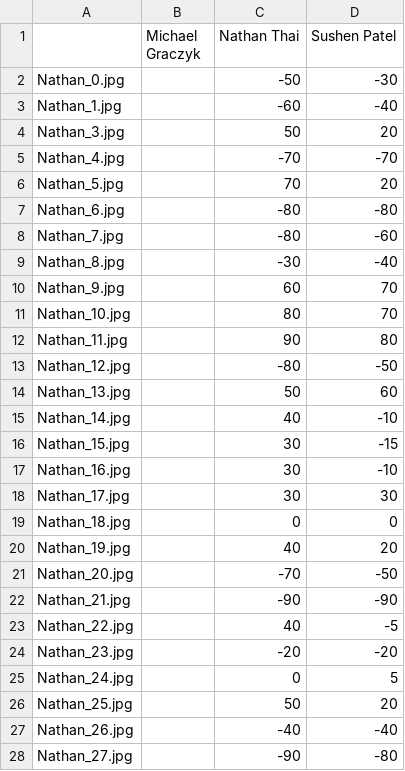
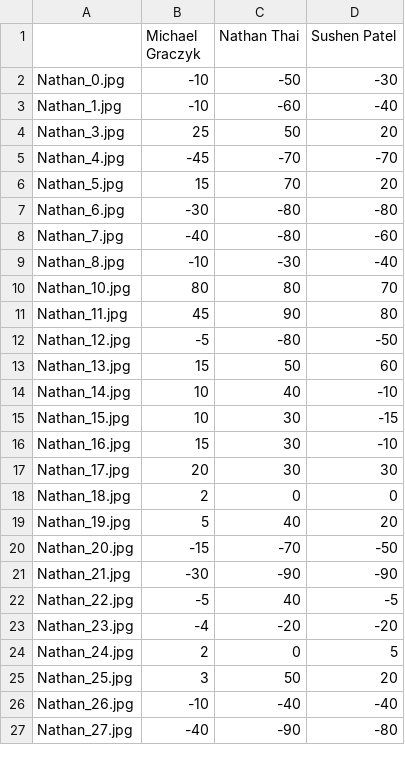
Before and after one commit to fgarsombke/Mist, a CSV file: img_proc/lawn_ratings.csv, drawn as a sheet; only a part is shown; the diff covers the shown part only.

Commit message:
Added ratings

```diff
--- a/img_proc/lawn_ratings.csv
+++ b/img_proc/lawn_ratings.csv
@@ -1,28 +1,27 @@
 ,Michael Graczyk,Nathan Thai,Sushen Patel
-Nathan_0.jpg,,-50,-30
-Nathan_1.jpg,,-60,-40
-Nathan_3.jpg,,50,20
-Nathan_4.jpg,,-70,-70
-Nathan_5.jpg,,70,20
-Nathan_6.jpg,,-80,-80
-Nathan_7.jpg,,-80,-60
-Nathan_8.jpg,,-30,-40
-Nathan_9.jpg,,60,70
-Nathan_10.jpg,,80,70
-Nathan_11.jpg,,90,80
-Nathan_12.jpg,,-80,-50
-Nathan_13.jpg,,50,60
-Nathan_14.jpg,,40,-10
-Nathan_15.jpg,,30,-15
-Nathan_16.jpg,,30,-10
-Nathan_17.jpg,,30,30
-Nathan_18.jpg,,0,0
-Nathan_19.jpg,,40,20
-Nathan_20.jpg,,-70,-50
-Nathan_21.jpg,,-90,-90
-Nathan_22.jpg,,40,-5
-Nathan_23.jpg,,-20,-20
-Nathan_24.jpg,,0,5
-Nathan_25.jpg,,50,20
-Nathan_26.jpg,,-40,-40
-Nathan_27.jpg,,-90,-80
+Nathan_0.jpg,-10,-50,-30
+Nathan_1.jpg,-10,-60,-40
+Nathan_3.jpg,25,50,20
+Nathan_4.jpg,-45,-70,-70
+Nathan_5.jpg,15,70,20
+Nathan_6.jpg,-30,-80,-80
+Nathan_7.jpg,-40,-80,-60
+Nathan_8.jpg,-10,-30,-40
+Nathan_10.jpg,80,80,70
+Nathan_11.jpg,45,90,80
+Nathan_12.jpg,-5,-80,-50
+Nathan_13.jpg,15,50,60
+Nathan_14.jpg,10,40,-10
+Nathan_15.jpg,10,30,-15
+Nathan_16.jpg,15,30,-10
+Nathan_17.jpg,20,30,30
+Nathan_18.jpg,2,0,0
+Nathan_19.jpg,5,40,20
+Nathan_20.jpg,-15,-70,-50
+Nathan_21.jpg,-30,-90,-90
+Nathan_22.jpg,-5,40,-5
+Nathan_23.jpg,-4,-20,-20
+Nathan_24.jpg,2,0,5
+Nathan_25.jpg,3,50,20
+Nathan_26.jpg,-10,-40,-40
+Nathan_27.jpg,-40,-90,-80
```
Also changed, not shown: 1 removed row and 43 edited cells elsewhere in this file, 1 other file.
